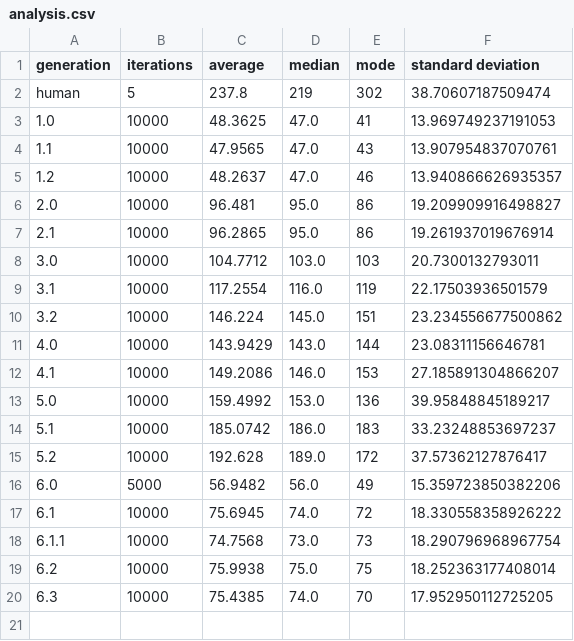
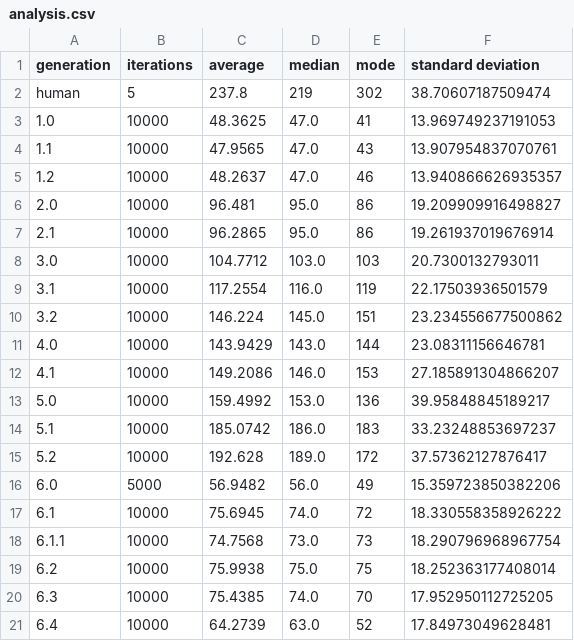
Before and after one commit to jimmybanta/yatzy, a CSV file: analysis.csv, drawn as a sheet; the diff names each change by its address in the sheet, - before the commit and + after, or states it on an @@ line.

```diff
--- a/analysis.csv
+++ b/analysis.csv
+row 21: 6.4 | 10000 | 64.2739 | 63.0 | 52 | 17.84973049628481
```
Also changed, not shown: 5 other files.
